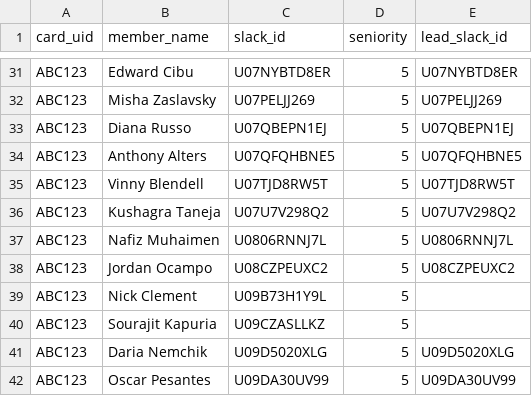
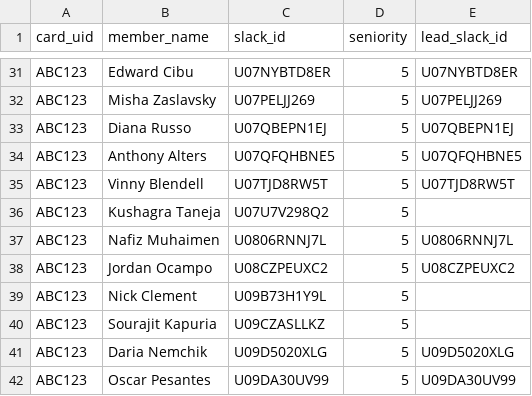
Before and after one commit to CVRobo/Shop-access-system-motorsports, a CSV file: members.csv, drawn as a sheet; only a part is shown, gaps mark what is left out.

```diff
--- a/members.csv
+++ b/members.csv
@@ -35,3 +35,3 @@ ABC123,Anthony Alters,U07QFQHBNE5,5,U07QFQHBNE5
 ABC123,Vinny Blendell,U07TJD8RW5T,5,U07TJD8RW5T
-ABC123,Kushagra Taneja,U07U7V298Q2,5,U07U7V298Q2
+ABC123,Kushagra Taneja,U07U7V298Q2,5,
 ABC123,Nafiz Muhaimen,U0806RNNJ7L,5,U0806RNNJ7L
```
Also changed, not shown: 3 other files.
